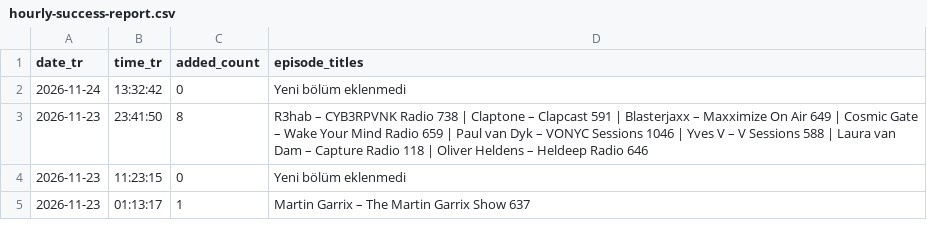
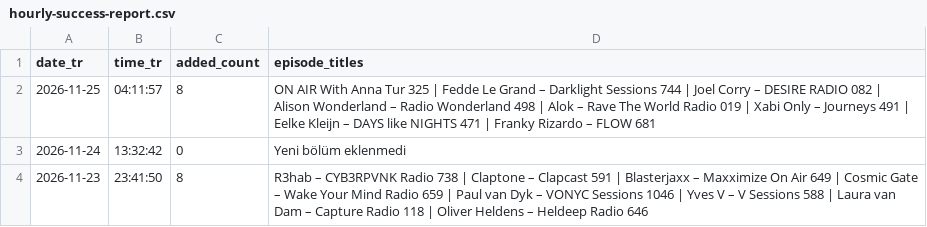
Before and after one commit to kuafor41/radioshows-podcast, a CSV file: data/hourly-success-report.csv, drawn as a sheet; only a part is shown; the shorter side is filled out with more unchanged rows.

```diff
--- a/data/hourly-success-report.csv
+++ b/data/hourly-success-report.csv
@@ -1,2 +1,3 @@
 date_tr,time_tr,added_count,episode_titles
+2026-11-25,04:11:57,8,ON AIR With Anna Tur 325 | Fedde Le Grand – Darklight Sessions 744 | Joel Corry – DESIRE RADIO 082 | Alison Wonderland – Radio Wonderland 498 | Alok – Rave The World Radio 019 | Xabi Only – Journeys 491 | Eelke Kleijn – DAYS like NIGHTS 471 | Franky Rizardo – FLOW 681
 2026-11-24,13:32:42,0,Yeni bölüm eklenmedi
```
Also changed, not shown: data/retry-queue.csv, data/rss-quality-checks.csv, 9 other files.
